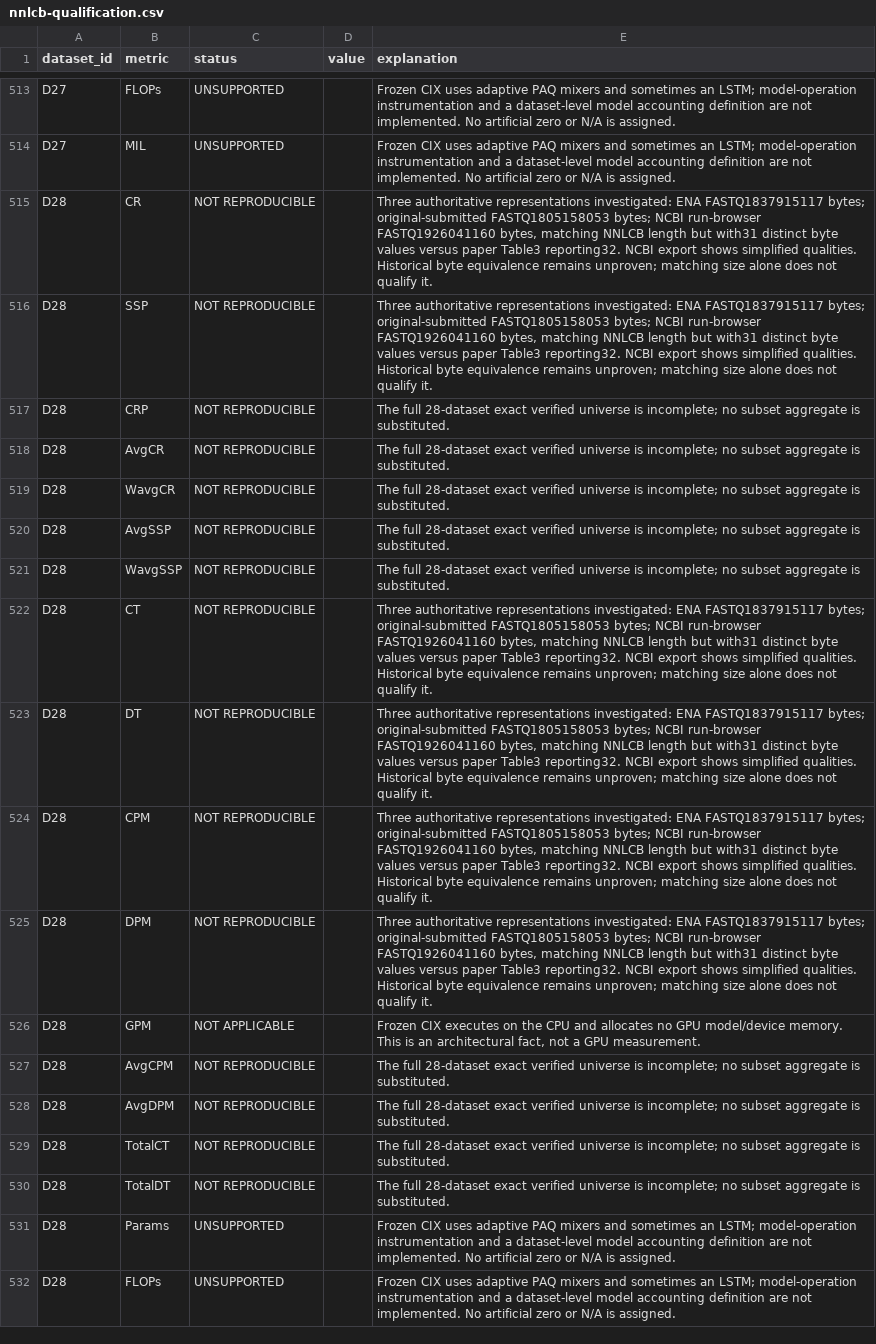
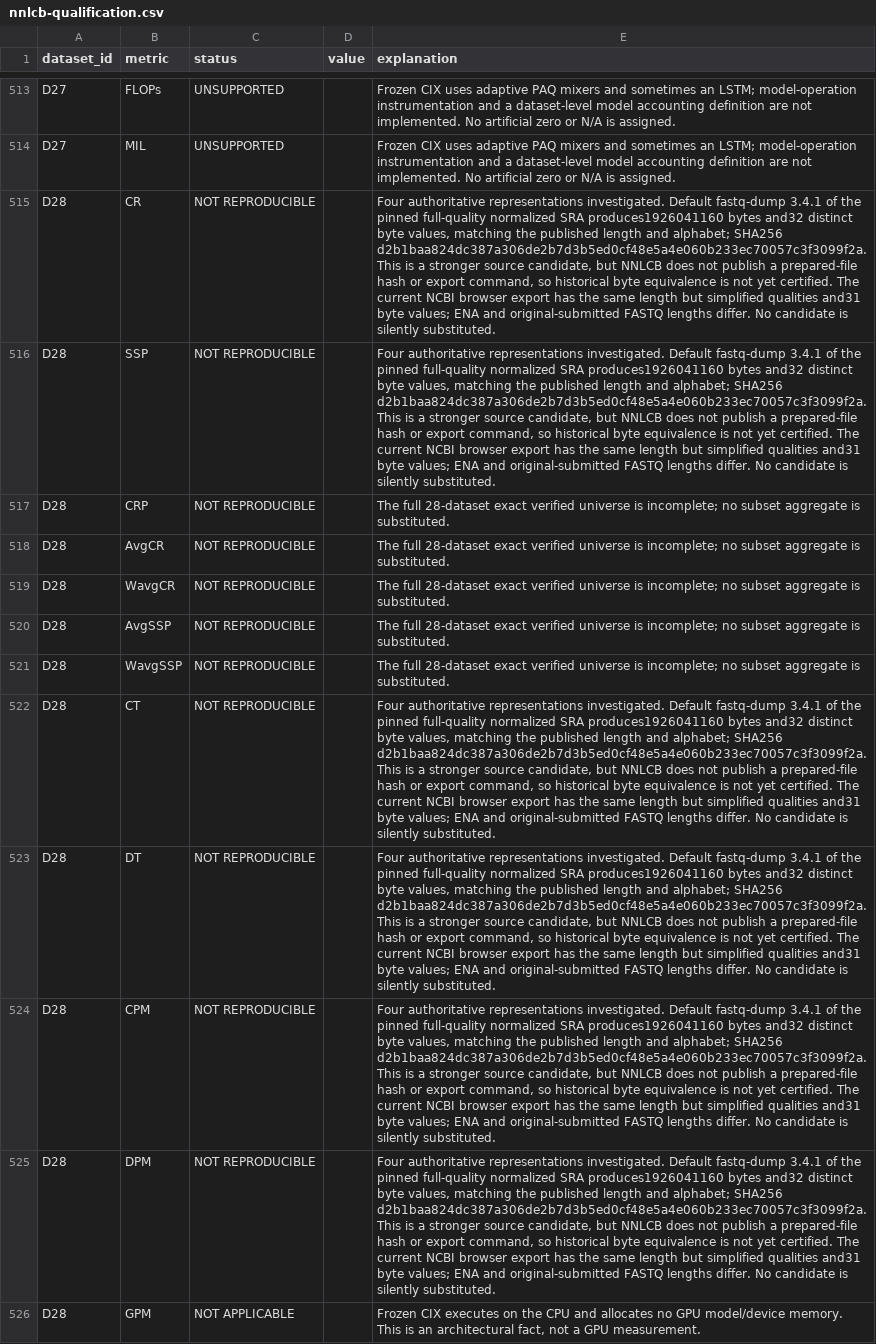
Before and after one commit to maldous/colour-index-compression, a CSV file: evidence/baseline-20260929/tables/nnlcb-qualification.csv, drawn as a sheet; only a part is shown, gaps mark what is left out; the shorter side is filled out with more unchanged rows; the diff names each change by its address in the sheet, - before the commit and + after, or states it on an @@ line.

Commit message:
Build auditable NNLCB comparison draft and recover full-quality D28 candidate [skip ci]

```diff
--- a/evidence/baseline-20260929/tables/nnlcb-qualification.csv
+++ b/evidence/baseline-20260929/tables/nnlcb-qualification.csv
-E515:E516 (explanation): Three authoritative representations investigated: ENA FASTQ1837915117 bytes; original-submitted FASTQ1805158053 bytes; NCBI run-browser FASTQ1926041160 bytes, matching NNLCB length but with31 distinct byte values versus paper Table3 reporting32. NCBI export shows simplified qualities. Historical byte equivalence remains unproven; matching size alone does not qualify it.
+E515:E516 (explanation): Four authoritative representations investigated. Default fastq-dump 3.4.1 of the pinned full-quality normalized SRA produces1926041160 bytes and32 distinct byte values, matching the published length and alphabet; SHA256 d2b1baa824dc387a306de2b7d3b5ed0cf48e5a4e060b233ec70057c3f3099f2a. This is a stronger source candidate, but NNLCB does not publish a prepared-file hash or export command, so historical byte equivalence is not yet certified. The current NCBI browser export has the same length but simplified qualities and31 byte values; ENA and original-submitted FASTQ lengths differ. No candidate is silently substituted.
-E522:E525 (explanation): Three authoritative representations investigated: ENA FASTQ1837915117 bytes; original-submitted FASTQ1805158053 bytes; NCBI run-browser FASTQ1926041160 bytes, matching NNLCB length but with31 distinct byte values versus paper Table3 reporting32. NCBI export shows simplified qualities. Historical byte equivalence remains unproven; matching size alone does not qualify it.
+E522:E525 (explanation): Four authoritative representations investigated. Default fastq-dump 3.4.1 of the pinned full-quality normalized SRA produces1926041160 bytes and32 distinct byte values, matching the published length and alphabet; SHA256 d2b1baa824dc387a306de2b7d3b5ed0cf48e5a4e060b233ec70057c3f3099f2a. This is a stronger source candidate, but NNLCB does not publish a prepared-file hash or export command, so historical byte equivalence is not yet certified. The current NCBI browser export has the same length but simplified qualities and31 byte values; ENA and original-submitted FASTQ lengths differ. No candidate is silently substituted.
```
Also changed, not shown: 16 other files.
